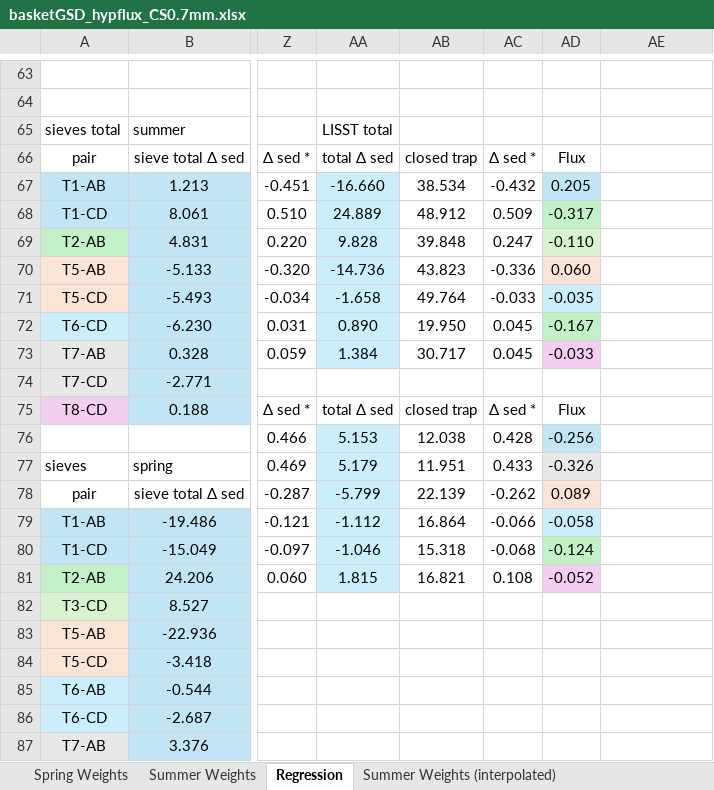
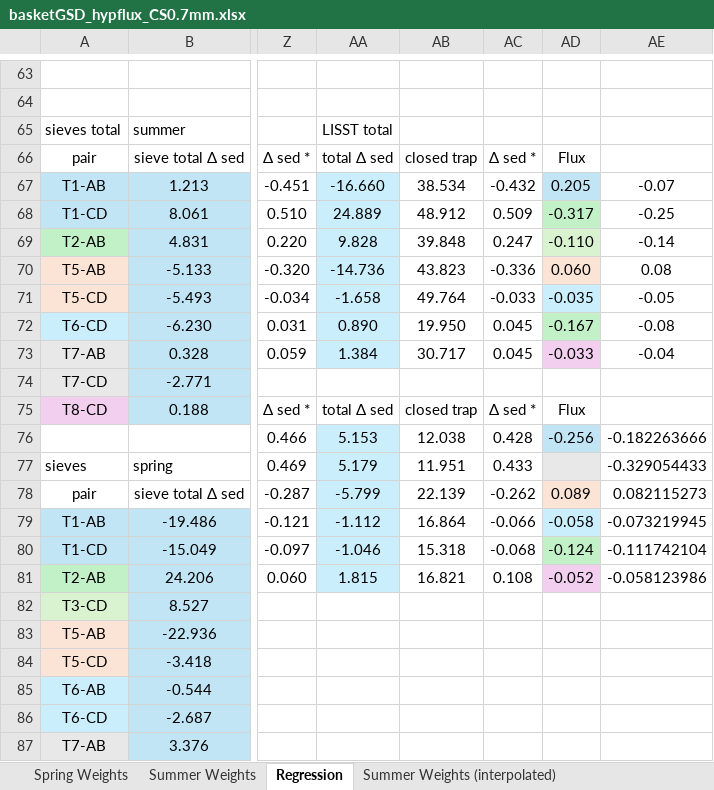
Before and after one commit to nicole-hucke/La_Jara, an Excel workbook: GSD/baskets_new_sizes/basketGSD_hypflux_CS0.7mm.xlsx, sheet Regression, drawn as a sheet; only a part is shown, gaps mark what is left out; values as stored, in another font and other column widths than the file's, no borders; charts and pictures not drawn; the diff names each change by its address in the sheet, - before the commit and + after, or states it on an @@ line.

```diff
--- a/GSD/baskets_new_sizes/basketGSD_hypflux_CS0.7mm.xlsx (sheet Regression)
+++ b/GSD/baskets_new_sizes/basketGSD_hypflux_CS0.7mm.xlsx (sheet Regression)
-AE67: (empty)
+AE67: -0.07
-AE68: (empty)
+AE68: -0.25
-AE69: (empty)
+AE69: -0.14
-AE70: (empty)
+AE70: 0.08
-AE71: (empty)
+AE71: -0.05
-AE72: (empty)
+AE72: -0.08
-AE73: (empty)
+AE73: -0.04
-AE76: (empty)
+AE76: -0.182263666
-AD77: -0.326
+AD77: (empty)
-AE77: (empty)
+AE77: -0.329054433
-AE78: (empty)
+AE78: 0.082115273
-AE79: (empty)
+AE79: -0.073219945
-AE80: (empty)
+AE80: -0.111742104
-AE81: (empty)
+AE81: -0.058123986
```
Also changed, not shown: charts or pictures, 10 other files.
